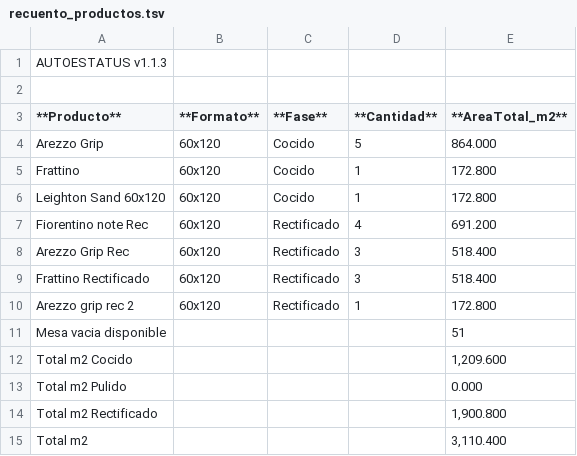
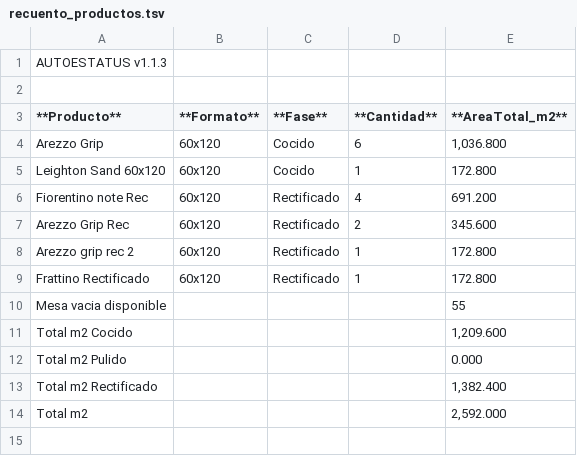
Before and after one commit to teclgvp3-droid/Estatus-De-Productos, a TSV file: recuento_productos.tsv, drawn as a sheet.

Commit message:
AUTOESTATUS update 2026-10-27 05:57:02

```diff
--- a/recuento_productos.tsv
+++ b/recuento_productos.tsv
@@ -3,13 +3,12 @@
 **Producto**	**Formato**	**Fase**	**Cantidad**	**AreaTotal_m2**
-Arezzo Grip	60x120	Cocido	5	864.000
-Frattino	60x120	Cocido	1	172.800
+Arezzo Grip	60x120	Cocido	6	1,036.800
 Leighton Sand 60x120	60x120	Cocido	1	172.800
 Fiorentino note Rec	60x120	Rectificado	4	691.200
-Arezzo Grip Rec	60x120	Rectificado	3	518.400
-Frattino Rectificado	60x120	Rectificado	3	518.400
+Arezzo Grip Rec	60x120	Rectificado	2	345.600
 Arezzo grip rec 2	60x120	Rectificado	1	172.800
-Mesa vacia disponible				51
+Frattino Rectificado	60x120	Rectificado	1	172.800
+Mesa vacia disponible				55
 Total m2 Cocido				1,209.600
 Total m2 Pulido				0.000
-Total m2 Rectificado				1,900.800
-Total m2				3,110.400
+Total m2 Rectificado				1,382.400
+Total m2				2,592.000
```
